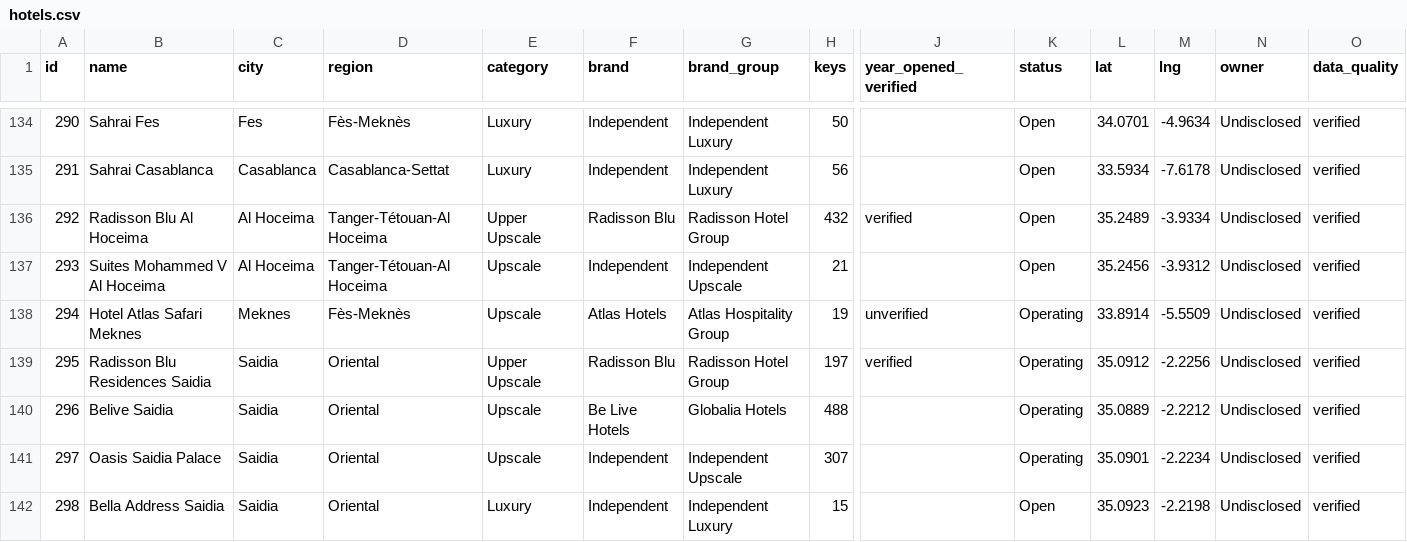
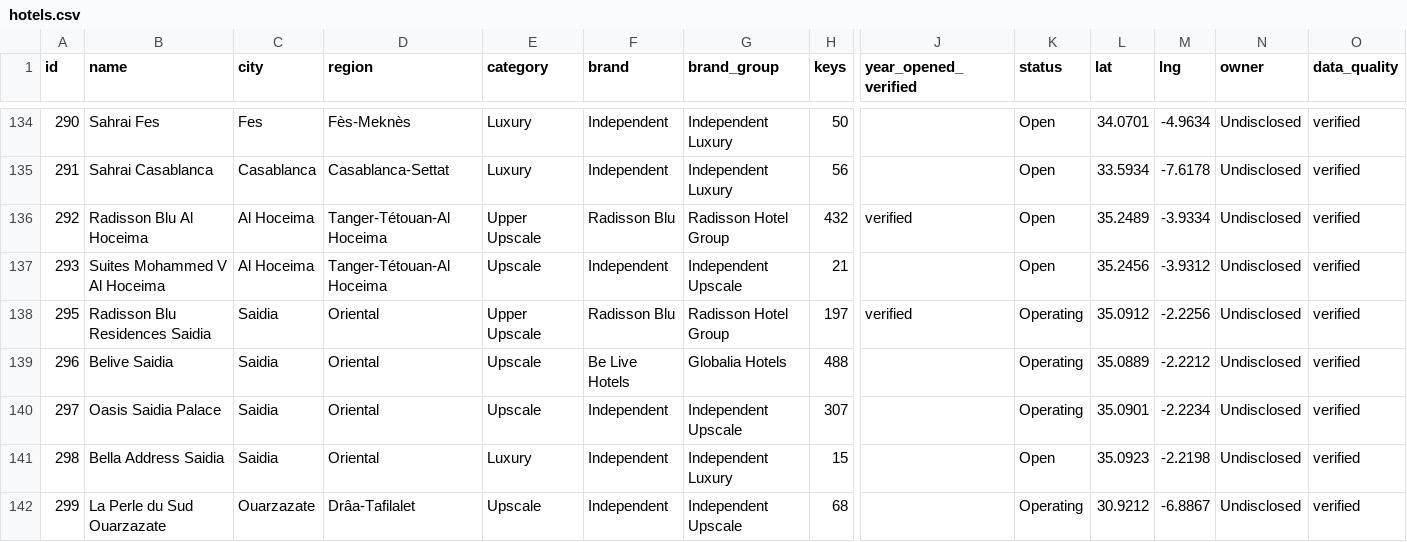
Before and after one commit to oaddahre/hospitalityiq, a CSV file: hotels.csv, drawn as a sheet; only a part is shown, gaps mark what is left out; the shorter side is filled out with more unchanged rows; rows hold the shown columns only; the diff names each change by its address in the sheet, - before the commit and + after, or states it on an @@ line.

```diff
--- a/hotels.csv
+++ b/hotels.csv
-row 138: 294 | Hotel Atlas Safari Meknes | Meknes | Fès-Meknès | Upscale | Atlas Hotels | Atlas Hospitality Group | 19 | unverified | Operating | 33.8914 | -5.5509 | Undisclosed | verified
```
Also changed, not shown: performance.csv.
